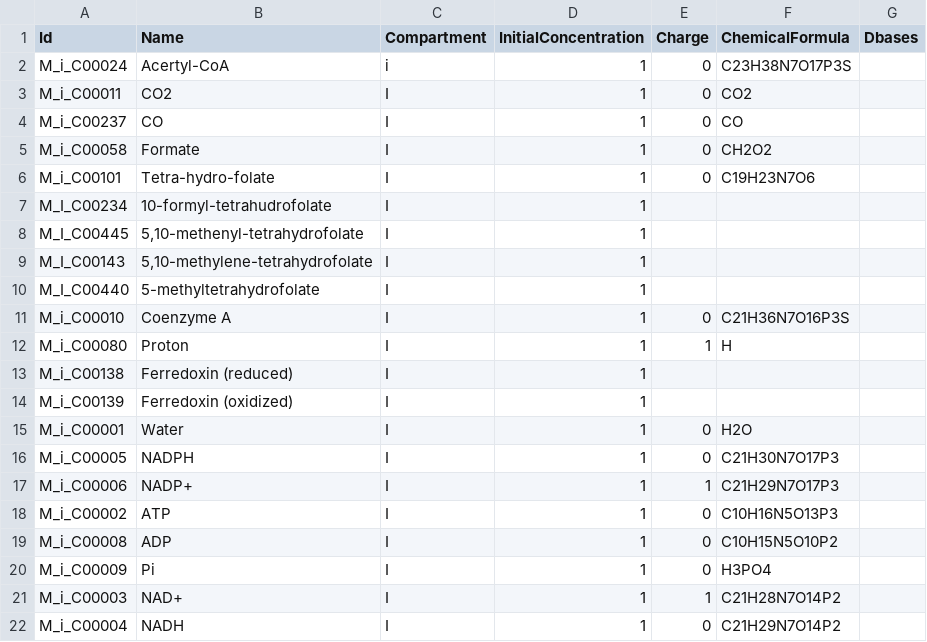
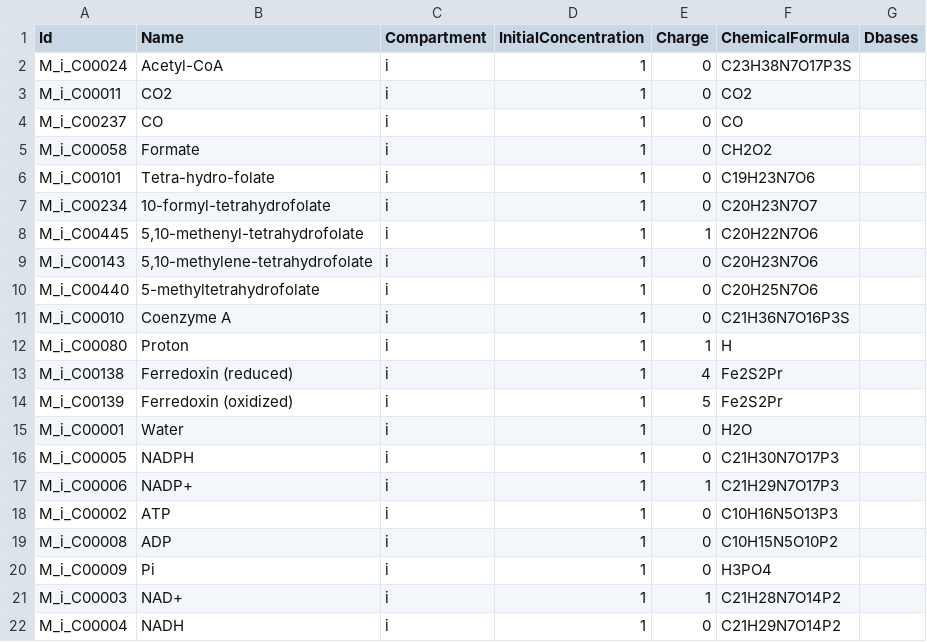
Before and after one commit to jnsturgis/LUCA_model, a CSV file: data/WL_compound.csv, drawn as a sheet.

Commit message:
Fixed WL pathway and table2sbml parsing of tables.

```diff
--- a/data/WL_compound.csv
+++ b/data/WL_compound.csv
@@ -1,22 +1,22 @@
 Id,Name,Compartment,InitialConcentration,Charge,ChemicalFormula,Dbases
-M_i_C00024,Acertyl-CoA,i,1,0,C23H38N7O17P3S,
-M_i_C00011,CO2,I,1,0,CO2,
-M_i_C00237,CO,I,1,0,CO,
-M_i_C00058,Formate,I,1,0,CH2O2,
-M_i_C00101,Tetra-hydro-folate,I,1,0,C19H23N7O6,
-M_I_C00234,10-formyl-tetrahudrofolate,I,1,,,
-M_I_C00445,"5,10-methenyl-tetrahydrofolate",I,1,,,
-M_I_C00143,"5,10-methylene-tetrahydrofolate",I,1,,,
-M_I_C00440,5-methyltetrahydrofolate,I,1,,,
-M_i_C00010,Coenzyme A,I,1,0,C21H36N7O16P3S,
-M_i_C00080,Proton,I,1,1,H,
-M_i_C00138,Ferredoxin (reduced),I,1,,,
-M_i_C00139,Ferredoxin (oxidized),I,1,,,
-M_i_C00001,Water,I,1,0,H2O,
-M_i_C00005,NADPH,I,1,0,C21H30N7O17P3,
-M_i_C00006,NADP+,I,1,1,C21H29N7O17P3,
-M_i_C00002,ATP,I,1,0,C10H16N5O13P3,
-M_i_C00008,ADP,I,1,0,C10H15N5O10P2,
-M_i_C00009,Pi,I,1,0,H3PO4,
-M_i_C00003,NAD+,I,1,1,C21H28N7O14P2,
-M_i_C00004,NADH,I,1,0,C21H29N7O14P2,
+M_i_C00024,Acetyl-CoA,i,1,0,C23H38N7O17P3S,
+M_i_C00011,CO2,i,1,0,CO2,
+M_i_C00237,CO,i,1,0,CO,
+M_i_C00058,Formate,i,1,0,CH2O2,
+M_i_C00101,Tetra-hydro-folate,i,1,0,C19H23N7O6,
+M_i_C00234,10-formyl-tetrahydrofolate,i,1,0,C20H23N7O7,
+M_i_C00445,"5,10-methenyl-tetrahydrofolate",i,1,1,C20H22N7O6,
+M_i_C00143,"5,10-methylene-tetrahydrofolate",i,1,0,C20H23N7O6,
+M_i_C00440,5-methyltetrahydrofolate,i,1,0,C20H25N7O6,
+M_i_C00010,Coenzyme A,i,1,0,C21H36N7O16P3S,
+M_i_C00080,Proton,i,1,1,H,
+M_i_C00138,Ferredoxin (reduced),i,1,4,Fe2S2Pr,
+M_i_C00139,Ferredoxin (oxidized),i,1,5,Fe2S2Pr,
+M_i_C00001,Water,i,1,0,H2O,
+M_i_C00005,NADPH,i,1,0,C21H30N7O17P3,
+M_i_C00006,NADP+,i,1,1,C21H29N7O17P3,
+M_i_C00002,ATP,i,1,0,C10H16N5O13P3,
+M_i_C00008,ADP,i,1,0,C10H15N5O10P2,
+M_i_C00009,Pi,i,1,0,H3PO4,
+M_i_C00003,NAD+,i,1,1,C21H28N7O14P2,
+M_i_C00004,NADH,i,1,0,C21H29N7O14P2,
```
Also changed, not shown: data/WL_reaction.csv, 2 other files.
